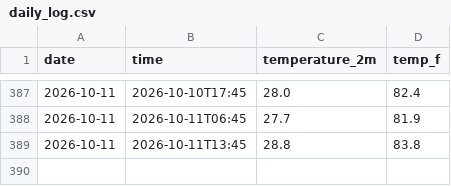
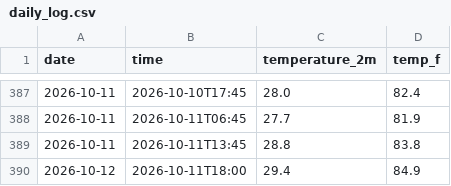
Before and after one commit to Alexj0919/weather-tracker, a CSV file: daily_log.csv, drawn as a sheet; only a part is shown, gaps mark what is left out.

```diff
--- a/daily_log.csv
+++ b/daily_log.csv
@@ -389 +389,2 @@ date,time,temperature_2m,temp_f
 2026-10-11,2026-10-11T13:45,28.8,83.8
+2026-10-12,2026-10-11T18:00,29.4,84.9
```
Also changed, not shown: 2 other files.
